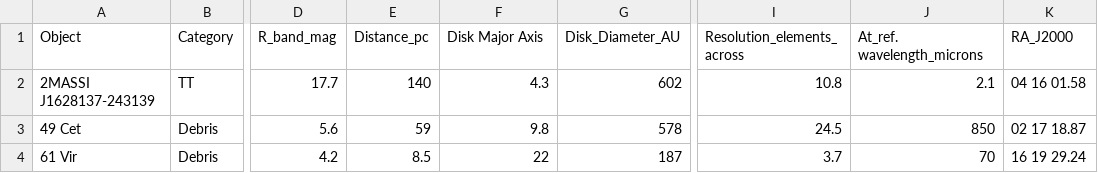
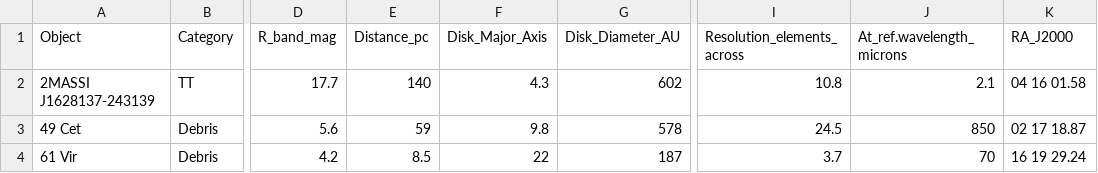
Before and after one commit to coderXmachina2/protostellar_disk_visualization, a CSV file: data/circumstellardisks.csv, drawn as a sheet; only a part is shown, gaps mark what is left out; the diff names each change by its address in the sheet, - before the commit and + after, or states it on an @@ line.

Commit message:
resolution visualization

```diff
--- a/data/circumstellardisks.csv
+++ b/data/circumstellardisks.csv
-F1: Disk Major Axis
+F1: Disk_Major_Axis
-J1: At_ref. wavelength_microns
+J1: At_ref.wavelength_microns
```
Also changed, not shown: 32 other files.
